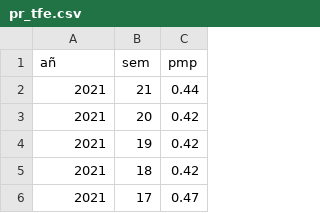
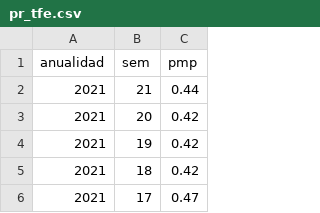
Before and after one commit to llopezmanzanares/Platanos, a CSV file: data/processed/pr_tfe.csv, drawn as a sheet; only a part is shown.

Commit message:
Esto no se lo que es

```diff
--- a/data/processed/pr_tfe.csv
+++ b/data/processed/pr_tfe.csv
@@ -1,2 +1,2 @@
-añ,sem,pmp
+anualidad,sem,pmp
 2021,21,0.44
```
